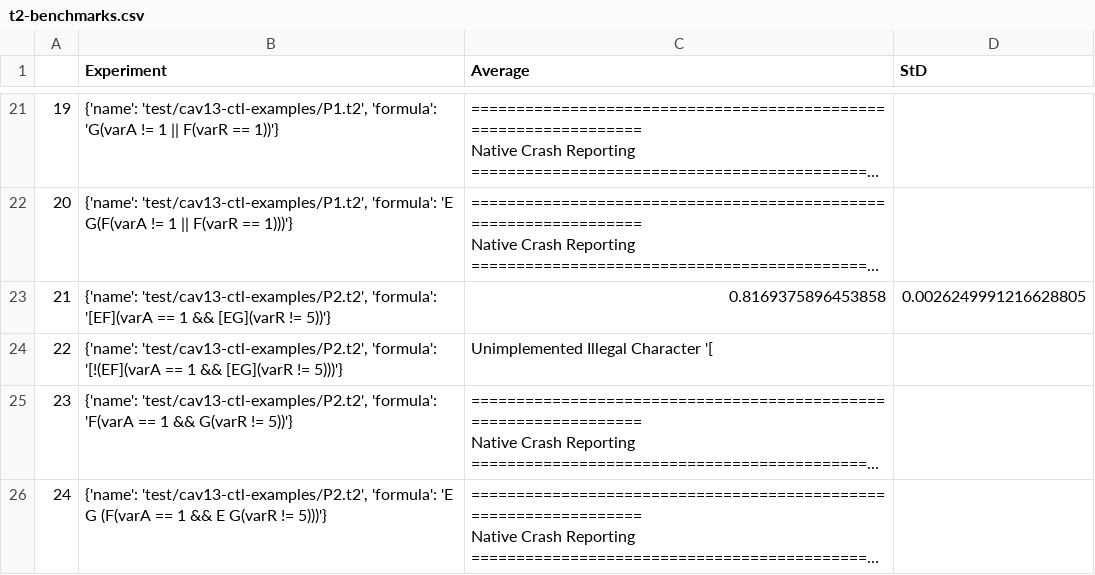
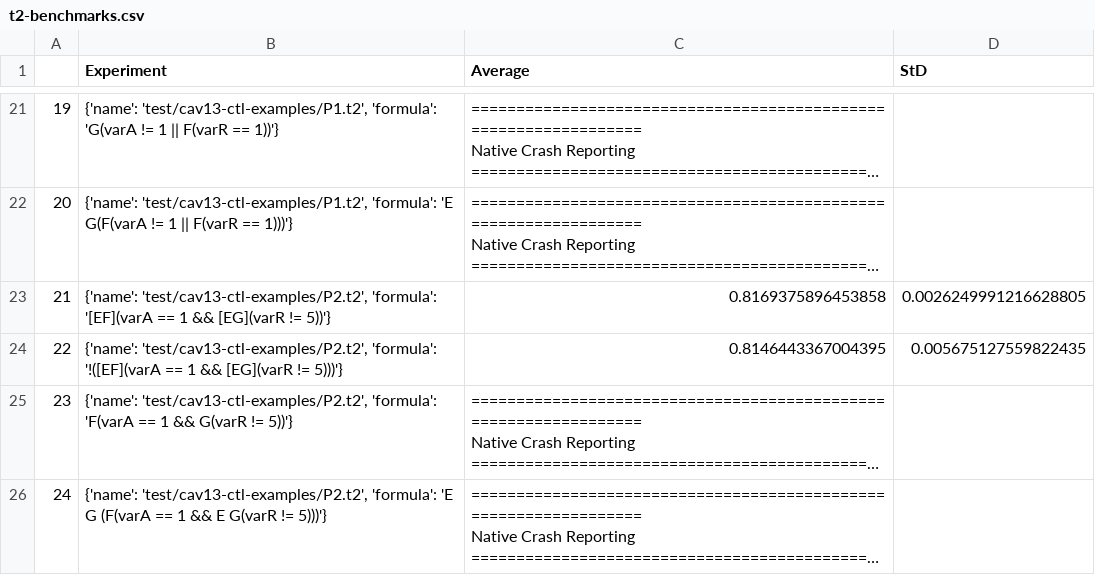
Before and after one commit to yannikschnitzer/Branching-Bisimulation-Learning, a CSV file: benchmarks_results/t2-benchmarks.csv, drawn as a sheet; only a part is shown, gaps mark what is left out; long unchanged cells end in …; the diff names each change by its address in the sheet, - before the commit and + after, or states it on an @@ line.

Commit message:
fix syntax error

```diff
--- a/benchmarks_results/t2-benchmarks.csv
+++ b/benchmarks_results/t2-benchmarks.csv
-B24 (Experiment): …'test/cav13-ctl-examples/P2.t2', 'formula': '[!(EF](varA == 1…
+B24 (Experiment): …'test/cav13-ctl-examples/P2.t2', 'formula': '!([EF](varA == 1…
-C24 (Average): Unimplemented Illegal Character '[
+C24 (Average): 0.8146443367004395
-D24 (StD): (empty)
+D24 (StD): 0.005675127559822435
```
